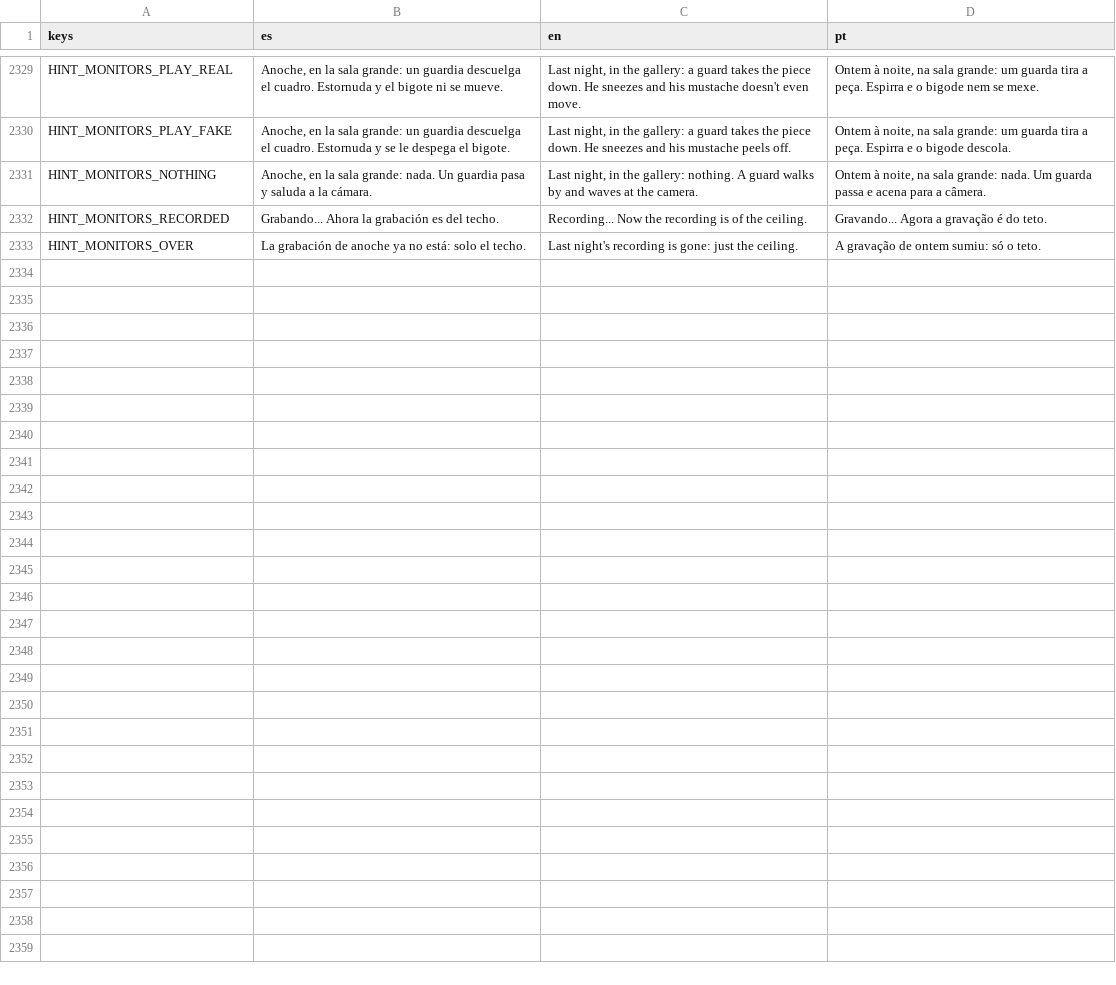
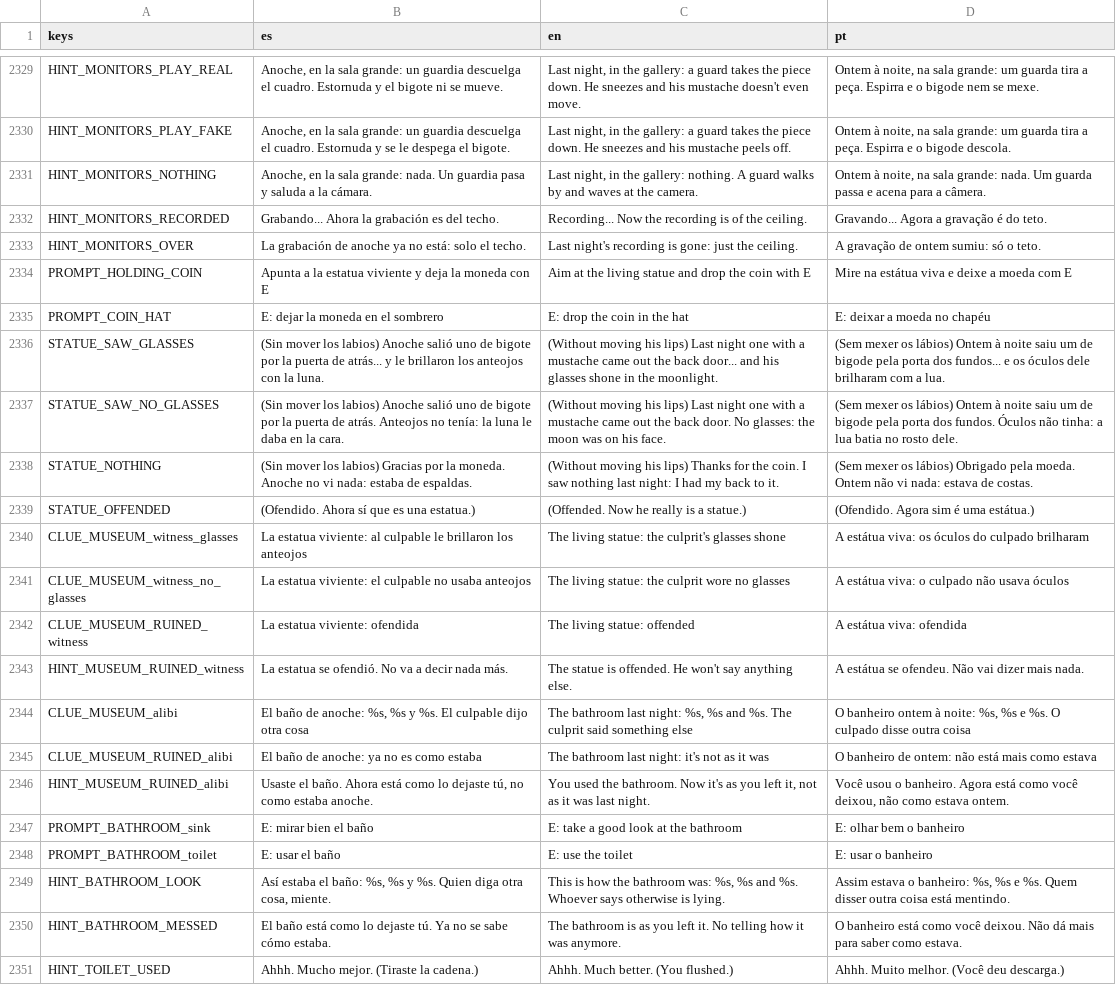
Before and after one commit to cristiangelini/BPD, a CSV file: translations/texts.csv, drawn as a sheet; only a part is shown, gaps mark what is left out.

```diff
--- a/translations/texts.csv
+++ b/translations/texts.csv
@@ -2333 +2333,19 @@ HINT_MONITORS_RECORDED,"Grabando... Ahora la grabación es del techo.","Recordin
 HINT_MONITORS_OVER,"La grabación de anoche ya no está: solo el techo.","Last night's recording is gone: just the ceiling.","A gravação de ontem sumiu: só o teto."
+PROMPT_HOLDING_COIN,"Apunta a la estatua viviente y deja la moneda con E","Aim at the living statue and drop the coin with E","Mire na estátua viva e deixe a moeda com E"
+PROMPT_COIN_HAT,"E: dejar la moneda en el sombrero","E: drop the coin in the hat","E: deixar a moeda no chapéu"
+STATUE_SAW_GLASSES,"(Sin mover los labios) Anoche salió uno de bigote por la puerta de atrás... y le brillaron los anteojos con la luna.","(Without moving his lips) Last night one with a mustache came out the back door... and his glasses shone in the moonlight.","(Sem mexer os lábios) Ontem à noite saiu um de bigode pela porta dos fundos... e os óculos dele brilharam com a lua."
+STATUE_SAW_NO_GLASSES,"(Sin mover los labios) Anoche salió uno de bigote por la puerta de atrás. Anteojos no tenía: la luna le daba en la cara.","(Without moving his lips) Last night one with a mustache came out the back door. No glasses: the moon was on his face.","(Sem mexer os lábios) Ontem à noite saiu um de bigode pela porta dos fundos. Óculos não tinha: a lua batia no rosto dele."
+STATUE_NOTHING,"(Sin mover los labios) Gracias por la moneda. Anoche no vi nada: estaba de espaldas.","(Without moving his lips) Thanks for the coin. I saw nothing last night: I had my back to it.","(Sem mexer os lábios) Obrigado pela moeda. Ontem não vi nada: estava de costas."
+STATUE_OFFENDED,"(Ofendido. Ahora sí que es una estatua.)","(Offended. Now he really is a statue.)","(Ofendido. Agora sim é uma estátua.)"
+CLUE_MUSEUM_witness_glasses,"La estatua viviente: al culpable le brillaron los anteojos","The living statue: the culprit's glasses shone","A estátua viva: os óculos do culpado brilharam"
+CLUE_MUSEUM_witness_no_glasses,"La estatua viviente: el culpable no usaba anteojos","The living statue: the culprit wore no glasses","A estátua viva: o culpado não usava óculos"
+CLUE_MUSEUM_RUINED_witness,"La estatua viviente: ofendida","The living statue: offended","A estátua viva: ofendida"
+HINT_MUSEUM_RUINED_witness,"La estatua se ofendió. No va a decir nada más.","The statue is offended. He won't say anything else.","A estátua se ofendeu. Não vai dizer mais nada."
+CLUE_MUSEUM_alibi,"El baño de anoche: %s, %s y %s. El culpable dijo otra cosa","The bathroom last night: %s, %s and %s. The culprit said something else","O banheiro ontem à noite: %s, %s e %s. O culpado disse outra coisa"
+CLUE_MUSEUM_RUINED_alibi,"El baño de anoche: ya no es como estaba","The bathroom last night: it's not as it was","O banheiro de ontem: não está mais como estava"
+HINT_MUSEUM_RUINED_alibi,"Usaste el baño. Ahora está como lo dejaste tú, no como estaba anoche.","You used the bathroom. Now it's as you left it, not as it was last night.","Você usou o banheiro. Agora está como você deixou, não como estava ontem."
+PROMPT_BATHROOM_sink,"E: mirar bien el baño","E: take a good look at the bathroom","E: olhar bem o banheiro"
+PROMPT_BATHROOM_toilet,"E: usar el baño","E: use the toilet","E: usar o banheiro"
+HINT_BATHROOM_LOOK,"Así estaba el baño: %s, %s y %s. Quien diga otra cosa, miente.","This is how the bathroom was: %s, %s and %s. Whoever says otherwise is lying.","Assim estava o banheiro: %s, %s e %s. Quem disser outra coisa está mentindo."
+HINT_BATHROOM_MESSED,"El baño está como lo dejaste tú. Ya no se sabe cómo estaba.","The bathroom is as you left it. No telling how it was anymore.","O banheiro está como você deixou. Não dá mais para saber como estava."
+HINT_TOILET_USED,"Ahhh. Mucho mejor. (Tiraste la cadena.)","Ahhh. Much better. (You flushed.)","Ahhh. Muito melhor. (Você deu descarga.)"
```
Also changed, not shown: 12 other files.
